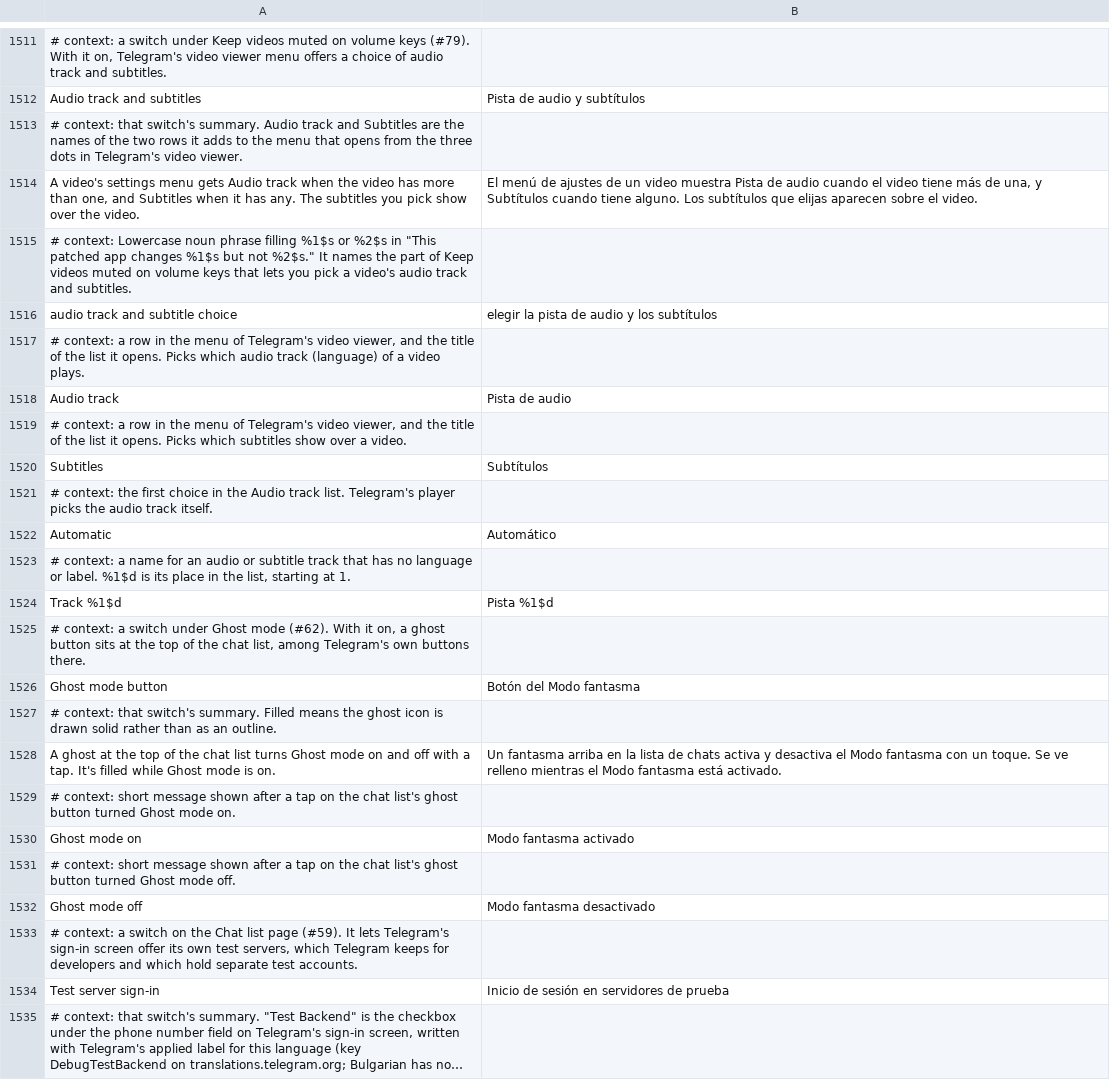
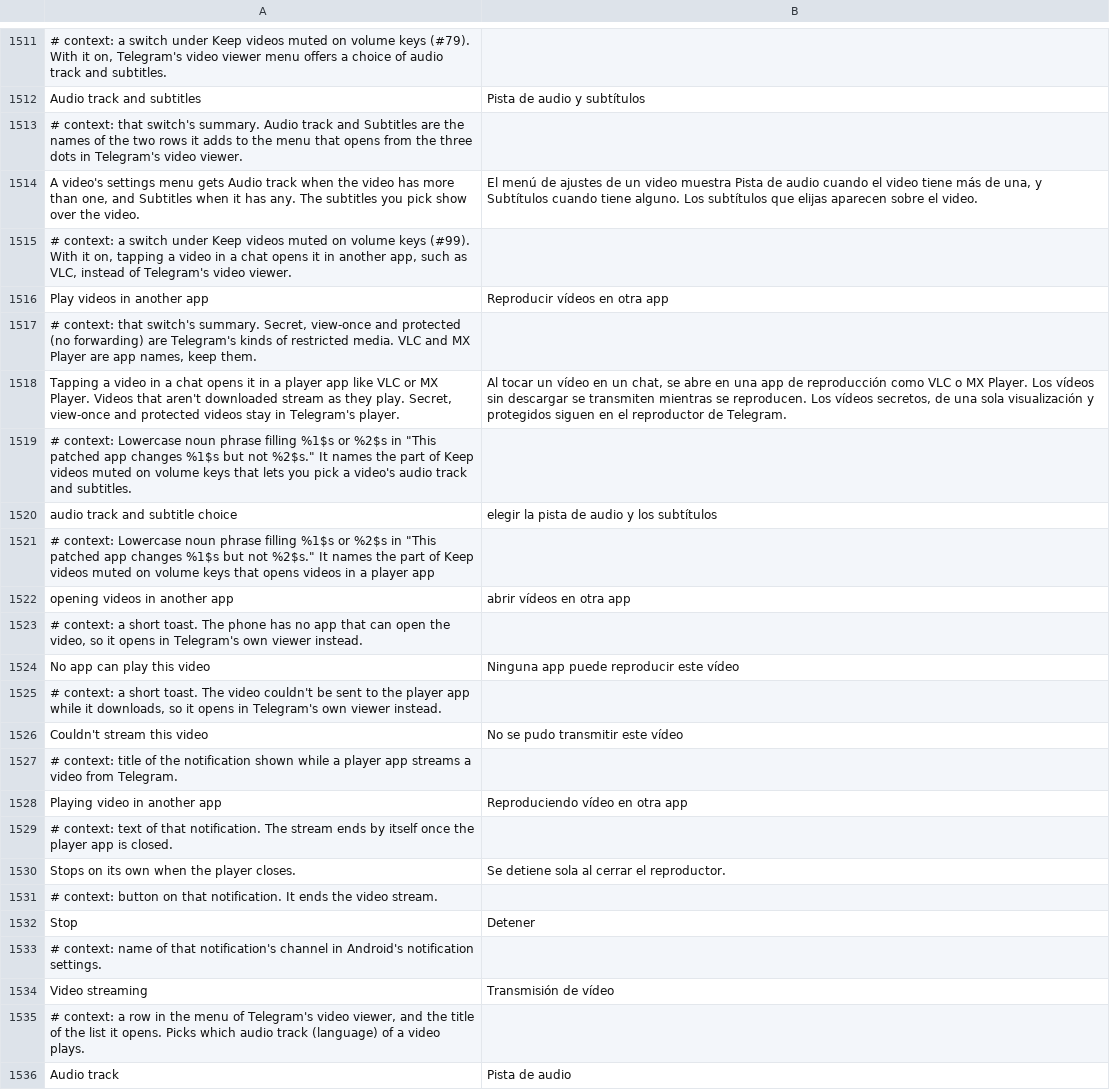
Before and after one commit to SysAdminDoc/HushTelegram, a TSV file: extensions/shared/library/src/main/l10n/es.tsv, drawn as a sheet; only a part is shown, gaps mark what is left out; the shorter side is filled out with more unchanged rows; long unchanged cells end in ….

```diff
--- a/extensions/shared/library/src/main/l10n/es.tsv
+++ b/extensions/shared/library/src/main/l10n/es.tsv
@@ -1514,4 +1514,22 @@ Audio track and subtitles	Pista de audio y subtítulos
 A video's settings menu gets Audio track when the video has more than one, and Subtitles when it has any. The subtitles you pick show over the video.	El menú de ajustes de un video muestra Pista de audio cuando el video tiene más de una, y Subtítulos cuando tiene alguno. Los subtítulos que elijas aparecen sobre el video.
+# context: a switch under Keep videos muted on volume keys (#99). With it on, tapping a video in a chat opens it in another app, such as VLC, instead of Telegram's video viewer.
+Play videos in another app	Reproducir vídeos en otra app
+# context: that switch's summary. Secret, view-once and protected (no forwarding) are Telegram's kinds of restricted media. VLC and MX Player are app names, keep them.
+Tapping a video in a chat opens it in a player app like VLC or MX Player. Videos that aren't downloaded stream as they play. Secret, view-once and protected videos stay in Telegram's player.	Al tocar un vídeo en un chat, se abre en una app de reproducción como VLC o MX Player. Los vídeos sin descargar se transmiten mientras se reproducen. Los vídeos secretos, de una sola visualización y protegidos siguen en el reproductor de Telegram.
 # context: Lowercase noun phrase filling %1$s or %2$s in "This patched app changes %1$s but not %2$s." It names the part of Keep videos muted on volume keys that lets you pick a video's audio track and subtitles.
 audio track and subtitle choice	elegir la pista de audio y los subtítulos
+# context: Lowercase noun phrase filling %1$s or %2$s in "This patched app changes %1$s but not %2$s." It names the part of Keep videos muted on volume keys that opens videos in a player app
+opening videos in another app	abrir vídeos en otra app
+# context: a short toast. The phone has no app that can open the video, so it opens in Telegram's own viewer instead.
+No app can play this video	Ninguna app puede reproducir este vídeo
+# context: a short toast. The video couldn't be sent to the player app while it downloads, so it opens in Telegram's own viewer instead.
+Couldn't stream this video	No se pudo transmitir este vídeo
+# context: title of the notification shown while a player app streams a video from Telegram.
+Playing video in another app	Reproduciendo vídeo en otra app
+# context: text of that notification. The stream ends by itself once the player app is closed.
+Stops on its own when the player closes.	Se detiene sola al cerrar el reproductor.
+# context: button on that notification. It ends the video stream.
+Stop	Detener
+# context: name of that notification's channel in Android's notification settings.
+Video streaming	Transmisión de vídeo
 # context: a row in the menu of Telegram's video viewer, and the title of the list it opens. Picks which audio track (language) of a video plays.
```
Also changed, not shown: extensions/shared/library/src/main/l10n/bg.tsv, extensions/shared/library/src/main/l10n/de.tsv, 26 other files.
